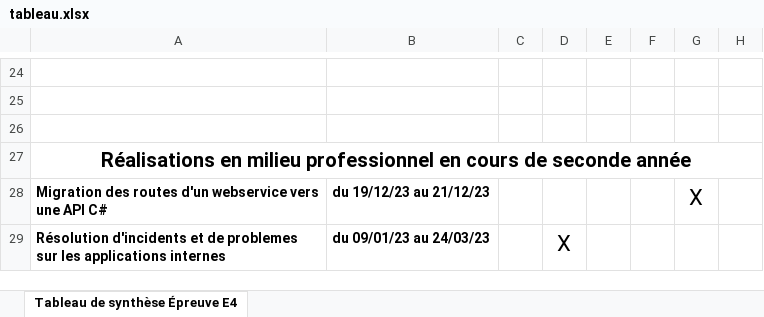
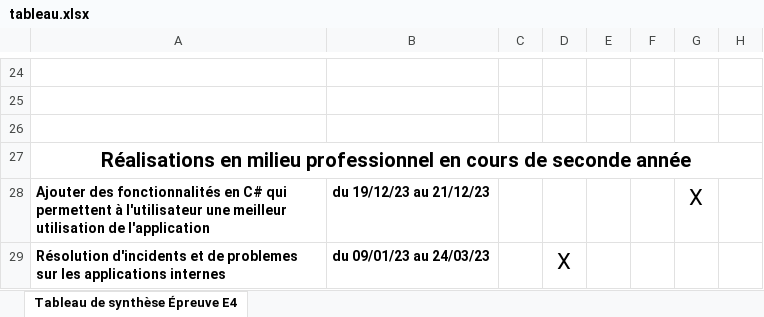
Before and after one commit to LakRag/Portfolio, an Excel workbook: tableau.xlsx, sheet Tableau de synthèse Épreuve E4, drawn as a sheet; only a part is shown, gaps mark what is left out; values as stored, in another font and other column widths than the file's, no borders; charts and pictures not drawn; the diff names each change by its address in the sheet, - before the commit and + after, or states it on an @@ line.

```diff
--- a/tableau.xlsx (sheet Tableau de synthèse Épreuve E4)
+++ b/tableau.xlsx (sheet Tableau de synthèse Épreuve E4)
-A28: Migration des routes d'un webservice vers une API C#
+A28: Ajouter des fonctionnalités en C# qui permettent à l'utilisateur une meilleur utilisation de l'application
```
Also changed, not shown: 23 other files.
